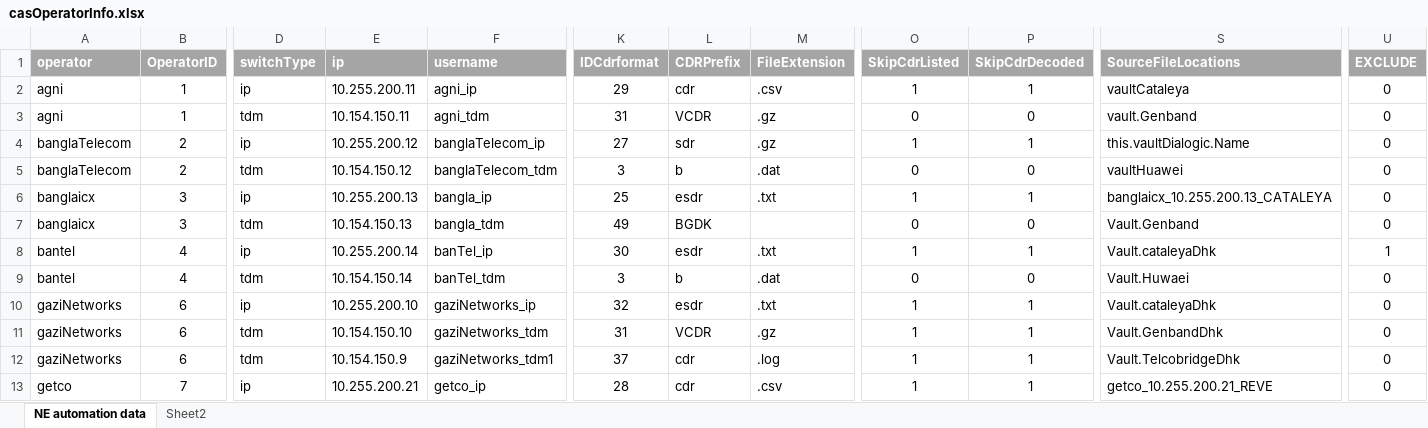
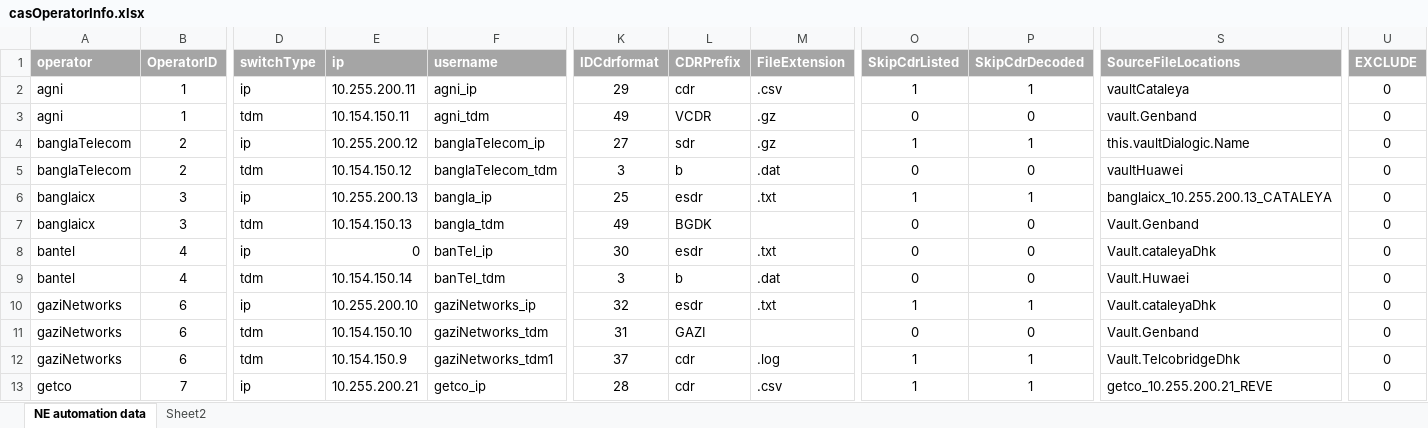
Before and after one commit to pialmmh/telcobright-billing, an Excel workbook: TelcobrightVS13/Projects/UtilInstallConfig/config/_helper/casOperatorInfo.xlsx, sheet NE automation data, drawn as a sheet; only a part is shown, gaps mark what is left out; values as stored, in another font and other column widths than the file's, no borders; the diff names each change by its address in the sheet, - before the commit and + after, or states it on an @@ line.

Commit message:
Gazi Process

```diff
--- a/TelcobrightVS13/Projects/UtilInstallConfig/config/_helper/casOperatorInfo.xlsx (sheet NE automation data)
+++ b/TelcobrightVS13/Projects/UtilInstallConfig/config/_helper/casOperatorInfo.xlsx (sheet NE automation data)
-K3 (IDCdrformat): 31
+K3 (IDCdrformat): 49
-E8 (ip): 10.255.200.14
+E8 (ip): 0
-O8 (SkipCdrListed): 1
+O8 (SkipCdrListed): 0
-P8 (SkipCdrDecoded): 1
+P8 (SkipCdrDecoded): 0
-U8 (EXCLUDE): 1
+U8 (EXCLUDE): 0
-L11 (CDRPrefix): VCDR
+L11 (CDRPrefix): GAZI
-M11 (FileExtension): .gz
+M11 (FileExtension): (empty)
-O11 (SkipCdrListed): 1
+O11 (SkipCdrListed): 0
-P11 (SkipCdrDecoded): 1
+P11 (SkipCdrDecoded): 0
-S11 (SourceFileLocations): Vault.GenbandDhk
+S11 (SourceFileLocations): Vault.Genband
```
Also changed, not shown: 6 other files.
